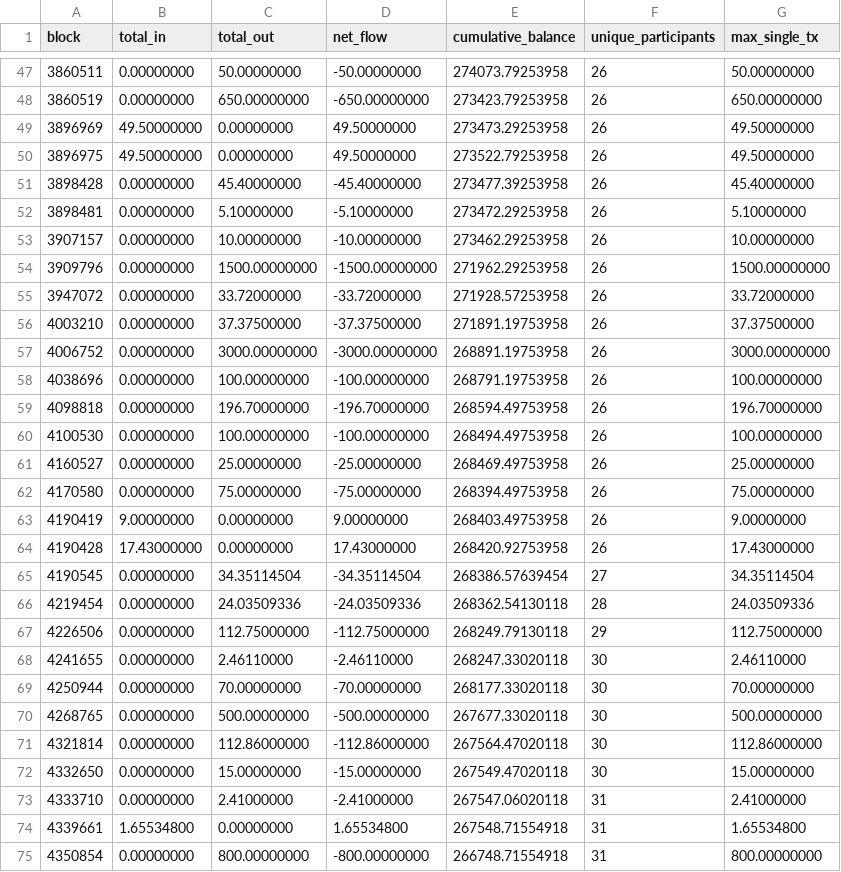
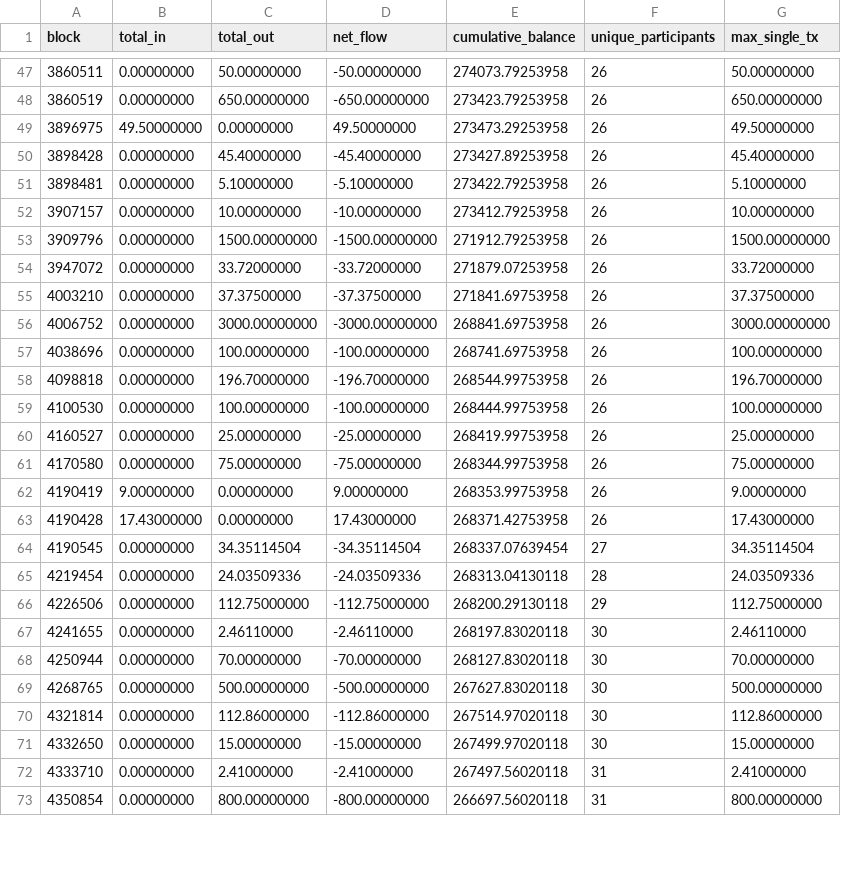
Before and after one commit to yuna32/PBLblockchain, a CSV file: evaluation/ponzi_comparison/data/logs/0xcafe1a77e84698c83ca8931f54a755176ef75f2c.csv, drawn as a sheet; only a part is shown, gaps mark what is left out; the diff covers the shown part only.

```diff
--- a/evaluation/ponzi_comparison/data/logs/0xcafe1a77e84698c83ca8931f54a755176ef75f2c.csv
+++ b/evaluation/ponzi_comparison/data/logs/0xcafe1a77e84698c83ca8931f54a755176ef75f2c.csv
@@ -48,28 +48,26 @@ block,total_in,total_out,net_flow,cumulative_balance,unique_participants,max_sin
 3860519,0.00000000,650.00000000,-650.00000000,273423.79253958,26,650.00000000
-3896969,49.50000000,0.00000000,49.50000000,273473.29253958,26,49.50000000
-3896975,49.50000000,0.00000000,49.50000000,273522.79253958,26,49.50000000
-3898428,0.00000000,45.40000000,-45.40000000,273477.39253958,26,45.40000000
-3898481,0.00000000,5.10000000,-5.10000000,273472.29253958,26,5.10000000
-3907157,0.00000000,10.00000000,-10.00000000,273462.29253958,26,10.00000000
-3909796,0.00000000,1500.00000000,-1500.00000000,271962.29253958,26,1500.00000000
-3947072,0.00000000,33.72000000,-33.72000000,271928.57253958,26,33.72000000
-4003210,0.00000000,37.37500000,-37.37500000,271891.19753958,26,37.37500000
-4006752,0.00000000,3000.00000000,-3000.00000000,268891.19753958,26,3000.00000000
-4038696,0.00000000,100.00000000,-100.00000000,268791.19753958,26,100.00000000
-4098818,0.00000000,196.70000000,-196.70000000,268594.49753958,26,196.70000000
-4100530,0.00000000,100.00000000,-100.00000000,268494.49753958,26,100.00000000
-4160527,0.00000000,25.00000000,-25.00000000,268469.49753958,26,25.00000000
-4170580,0.00000000,75.00000000,-75.00000000,268394.49753958,26,75.00000000
-4190419,9.00000000,0.00000000,9.00000000,268403.49753958,26,9.00000000
-4190428,17.43000000,0.00000000,17.43000000,268420.92753958,26,17.43000000
-4190545,0.00000000,34.35114504,-34.35114504,268386.57639454,27,34.35114504
-4219454,0.00000000,24.03509336,-24.03509336,268362.54130118,28,24.03509336
-4226506,0.00000000,112.75000000,-112.75000000,268249.79130118,29,112.75000000
-4241655,0.00000000,2.46110000,-2.46110000,268247.33020118,30,2.46110000
-4250944,0.00000000,70.00000000,-70.00000000,268177.33020118,30,70.00000000
-4268765,0.00000000,500.00000000,-500.00000000,267677.33020118,30,500.00000000
-4321814,0.00000000,112.86000000,-112.86000000,267564.47020118,30,112.86000000
-4332650,0.00000000,15.00000000,-15.00000000,267549.47020118,30,15.00000000
-4333710,0.00000000,2.41000000,-2.41000000,267547.06020118,31,2.41000000
-4339661,1.65534800,0.00000000,1.65534800,267548.71554918,31,1.65534800
-4350854,0.00000000,800.00000000,-800.00000000,266748.71554918,31,800.00000000
+3896975,49.50000000,0.00000000,49.50000000,273473.29253958,26,49.50000000
+3898428,0.00000000,45.40000000,-45.40000000,273427.89253958,26,45.40000000
+3898481,0.00000000,5.10000000,-5.10000000,273422.79253958,26,5.10000000
+3907157,0.00000000,10.00000000,-10.00000000,273412.79253958,26,10.00000000
+3909796,0.00000000,1500.00000000,-1500.00000000,271912.79253958,26,1500.00000000
+3947072,0.00000000,33.72000000,-33.72000000,271879.07253958,26,33.72000000
+4003210,0.00000000,37.37500000,-37.37500000,271841.69753958,26,37.37500000
+4006752,0.00000000,3000.00000000,-3000.00000000,268841.69753958,26,3000.00000000
+4038696,0.00000000,100.00000000,-100.00000000,268741.69753958,26,100.00000000
+4098818,0.00000000,196.70000000,-196.70000000,268544.99753958,26,196.70000000
+4100530,0.00000000,100.00000000,-100.00000000,268444.99753958,26,100.00000000
+4160527,0.00000000,25.00000000,-25.00000000,268419.99753958,26,25.00000000
+4170580,0.00000000,75.00000000,-75.00000000,268344.99753958,26,75.00000000
+4190419,9.00000000,0.00000000,9.00000000,268353.99753958,26,9.00000000
+4190428,17.43000000,0.00000000,17.43000000,268371.42753958,26,17.43000000
+4190545,0.00000000,34.35114504,-34.35114504,268337.07639454,27,34.35114504
+4219454,0.00000000,24.03509336,-24.03509336,268313.04130118,28,24.03509336
+4226506,0.00000000,112.75000000,-112.75000000,268200.29130118,29,112.75000000
+4241655,0.00000000,2.46110000,-2.46110000,268197.83020118,30,2.46110000
+4250944,0.00000000,70.00000000,-70.00000000,268127.83020118,30,70.00000000
+4268765,0.00000000,500.00000000,-500.00000000,267627.83020118,30,500.00000000
+4321814,0.00000000,112.86000000,-112.86000000,267514.97020118,30,112.86000000
+4332650,0.00000000,15.00000000,-15.00000000,267499.97020118,30,15.00000000
+4333710,0.00000000,2.41000000,-2.41000000,267497.56020118,31,2.41000000
+4350854,0.00000000,800.00000000,-800.00000000,266697.56020118,31,800.00000000
```
Also changed, not shown: 5 removed rows and 91 edited cells elsewhere in this file, evaluation/ponzi_comparison/data/logs/0x05240da139d30034eaae15737610bfbe68b97910.csv, evaluation/ponzi_comparison/data/logs/0xbc9ccc8a46d424de38b2e4df5f4a5001321c5d4c.csv, 11 other files.
